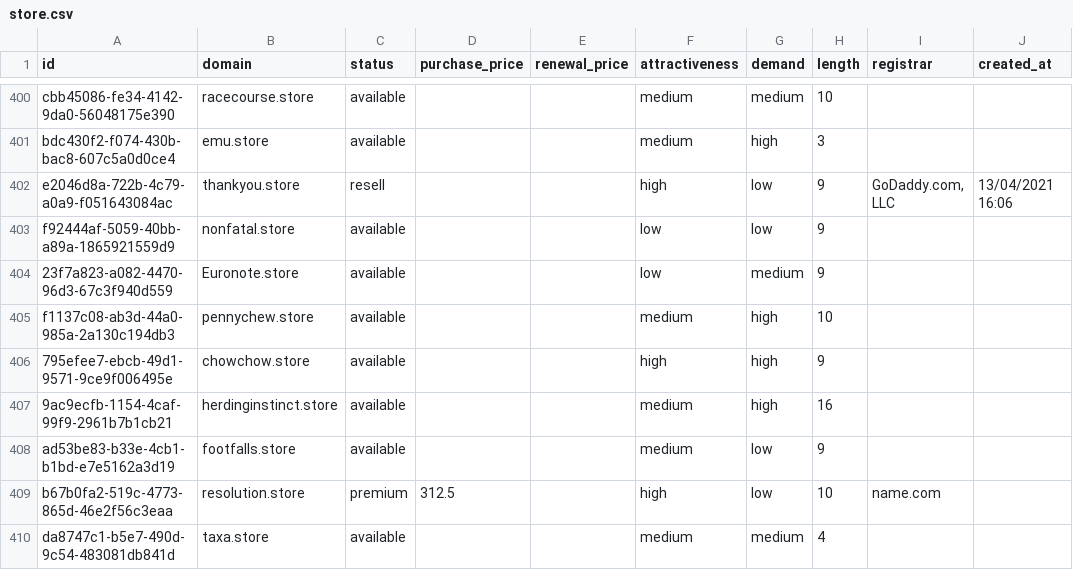
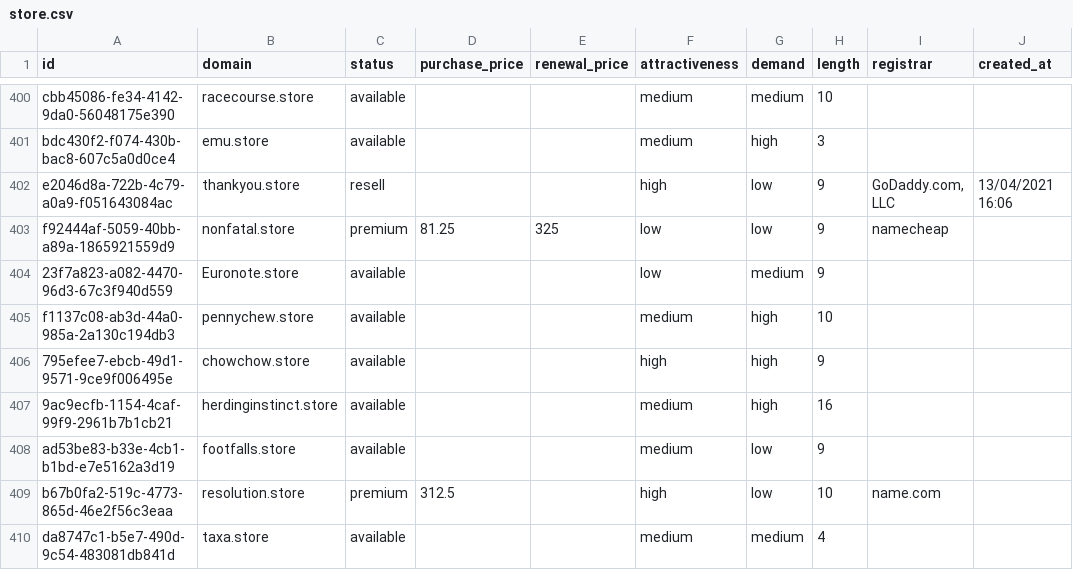
Before and after one commit to UniqueDomains/store-oneword-domains, a CSV file: store.csv, drawn as a sheet; only a part is shown, gaps mark what is left out; the diff names each change by its address in the sheet, - before the commit and + after, or states it on an @@ line.

Commit message:
Domains update

```diff
--- a/store.csv
+++ b/store.csv
-C403 (status): available
+C403 (status): premium
-D403 (purchase_price): (empty)
+D403 (purchase_price): 81.25
-E403 (renewal_price): (empty)
+E403 (renewal_price): 325
-I403 (registrar): (empty)
+I403 (registrar): namecheap
```
Also changed, not shown: 4 other files.
